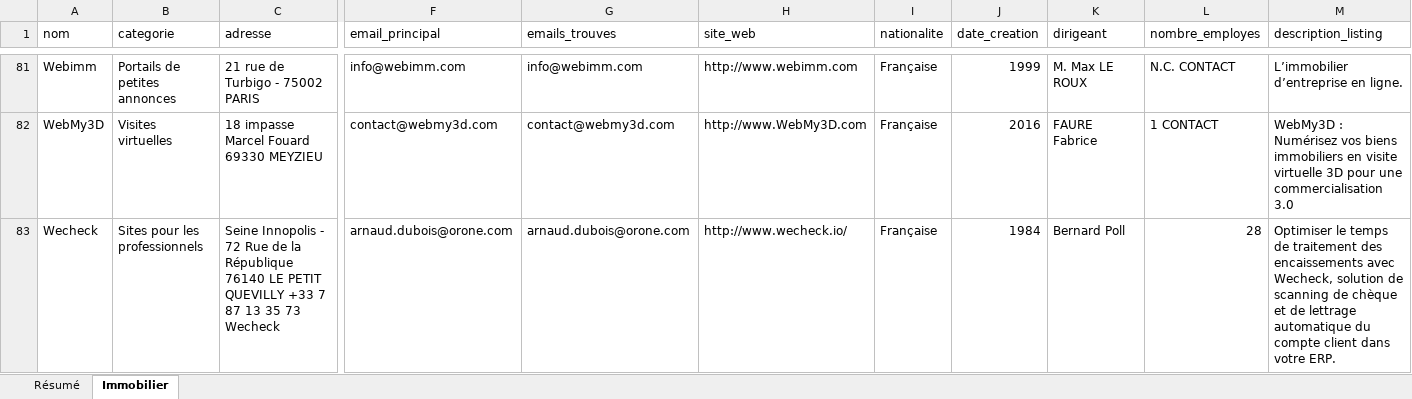
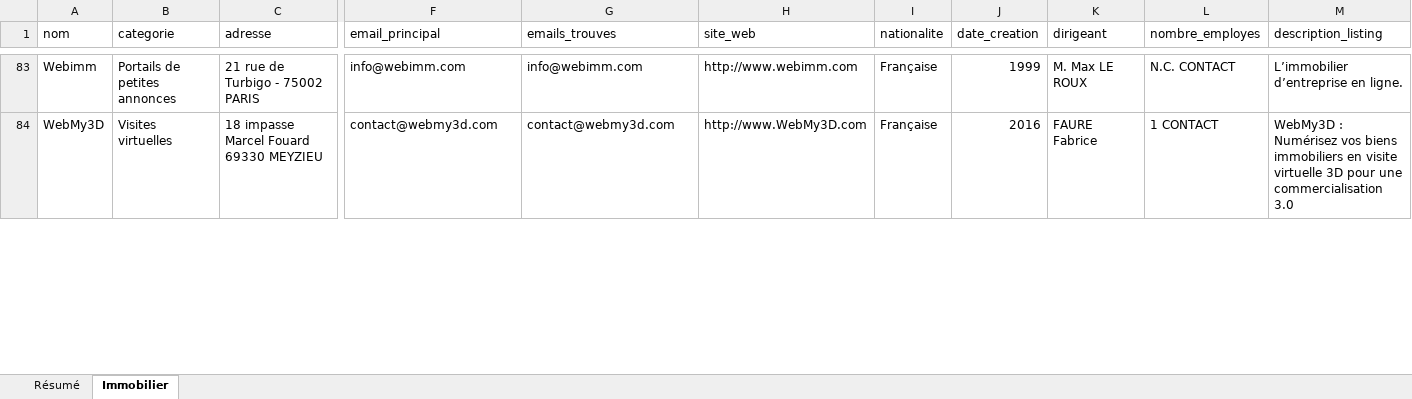
Before and after one commit to romtaug2/SupportAI-Emailing, an Excel workbook: exports/immo/base_prospection_immomatin.xlsx, sheet Immobilier, drawn as a sheet; only a part is shown, gaps mark what is left out; values as stored, in another font and other column widths than the file's, no cell formats; table styles not drawn; removed rows and columns are numbered as before the commit, all else as after; rows hold the shown columns only; the diff covers the shown part only; the diff names each change by its address in the sheet, - before the commit and + after, or states it on an @@ line.

```diff
--- a/exports/immo/base_prospection_immomatin.xlsx (sheet Immobilier)
+++ b/exports/immo/base_prospection_immomatin.xlsx (sheet Immobilier)
-row 83: Wecheck | Sites pour les professionnels | Seine Innopolis - 72 Rue de la République 76140 LE PETIT QUEVILLY +33 7 87 13 35 73 Wecheck | arnaud.dubois@orone.com | arnaud.dubois@orone.com | http://www.wecheck.io/ | Française | 1984 | Bernard Poll | 28 | Optimiser le temps de traitement des encaissements avec Wecheck, solution de scanning de chèque et de lettrage automatique du compte client dans votre ERP.
```
Also changed, not shown: 7 added rows, 5 removed rows and 57 edited cells elsewhere in this sheet, sheet Résumé, cell formats, exports/hotels/base_prospection_trouve_ton_hotel.xlsx, 14 other files.
